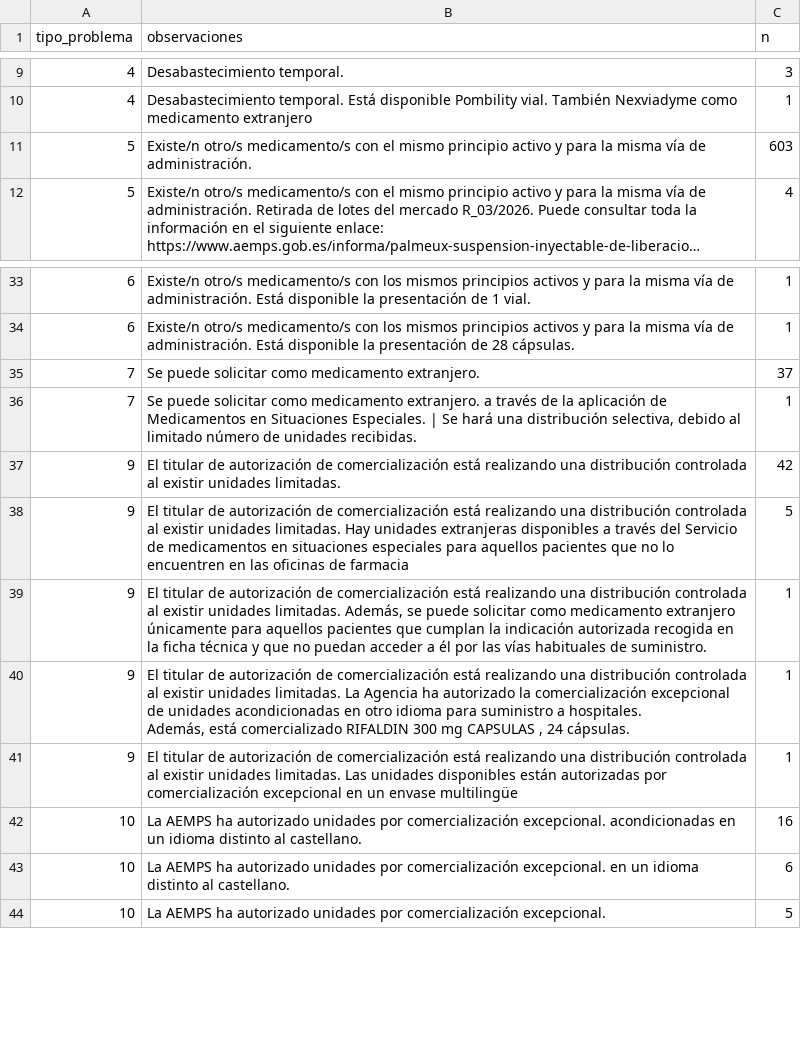
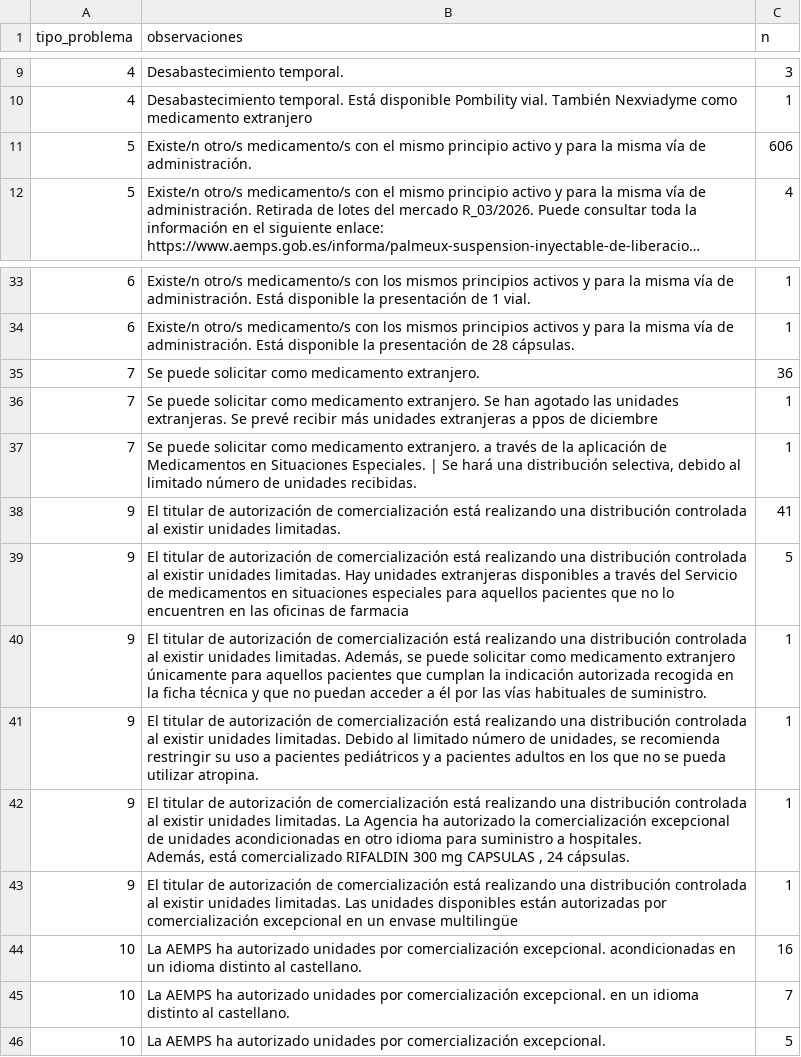
Before and after one commit to nataliaarrabal/Desabastecimiento-Stock, a CSV file: datos_limpios/tipos_problema.csv, drawn as a sheet; only a part is shown, gaps mark what is left out; long unchanged cells end in …; addresses are those after the commit; the diff names each change by its address in the sheet, - before the commit and + after, or states it on an @@ line.

```diff
--- a/datos_limpios/tipos_problema.csv
+++ b/datos_limpios/tipos_problema.csv
-C11 (n): 603
+C11 (n): 606
-C35 (n): 37
+C35 (n): 36
+row 36: 7 | Se puede solicitar como medicamento extranjero. Se han agotado las unidades extranjeras. Se prevé recibir más unidades extranjeras a ppos de diciembre | 1
-C38 (n): 42
+C38 (n): 41
+row 41: 9 | El titular de autorización de comercialización está realizando una distribución controlada al existir unidades limitadas. Debido al limitado número de unidades, se recomienda restringir su uso a pacientes pediátricos y a pacientes adultos en los que no se pueda utilizar atropina. | 1
-C45 (n): 6
+C45 (n): 7
```
Also changed, not shown: datos_limpios/alternativas_resumen.csv, datos_limpios/eventos.csv, 7 other files.
